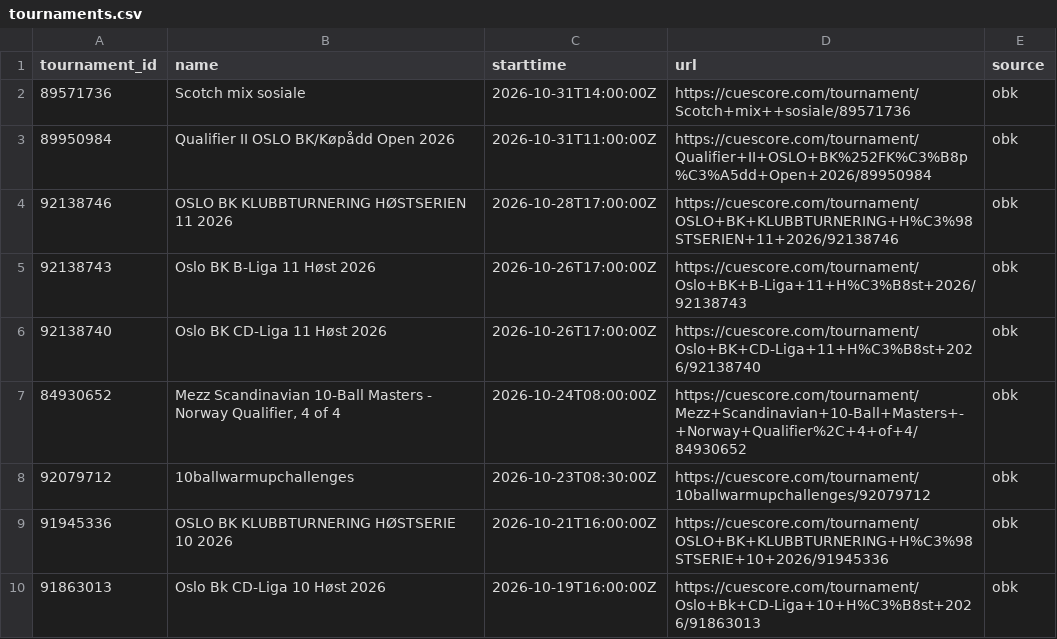
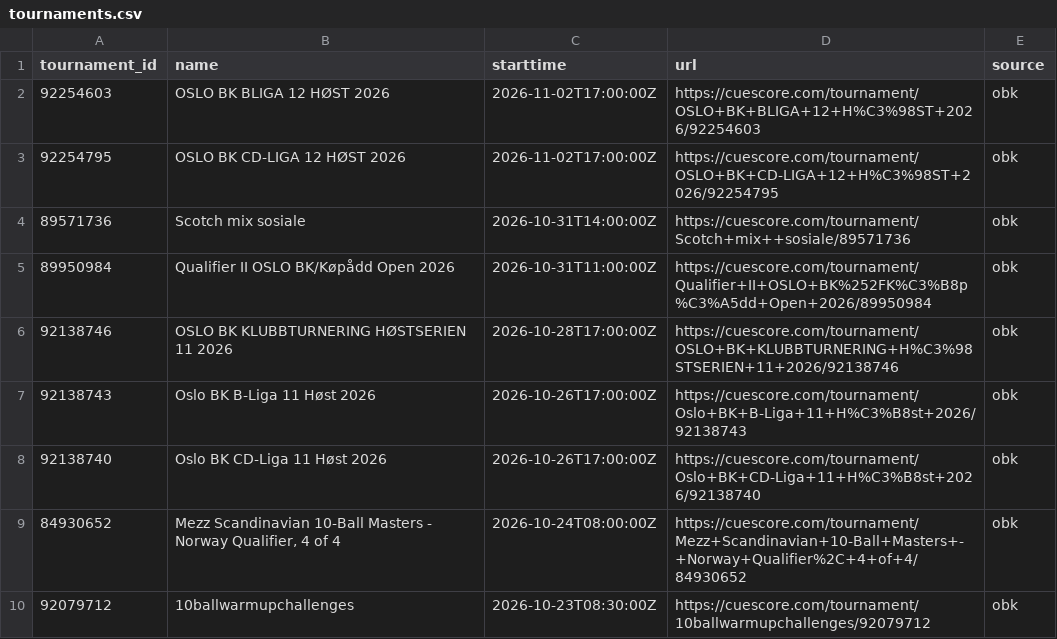
Before and after one commit to Flavelloni/Cue-Score, a CSV file: OBK/tournaments.csv, drawn as a sheet; only a part is shown; the shorter side is filled out with more unchanged rows; the diff names each change by its address in the sheet, - before the commit and + after, or states it on an @@ line.

```diff
--- a/OBK/tournaments.csv
+++ b/OBK/tournaments.csv
+row 2: 92254603 | OSLO BK BLIGA 12 HØST 2026 | 2026-11-02T17:00:00Z | https://cuescore.com/tournament/OSLO+BK+BLIGA+12+H%C3%98ST+2026/92254603 | obk
+row 3: 92254795 | OSLO BK CD-LIGA 12 HØST 2026 | 2026-11-02T17:00:00Z | https://cuescore.com/tournament/OSLO+BK+CD-LIGA+12+H%C3%98ST+2026/92254795 | obk
```
Also changed, not shown: OBK/player_components.csv, OBK/player_fargo_ratings.csv, 20 other files.
